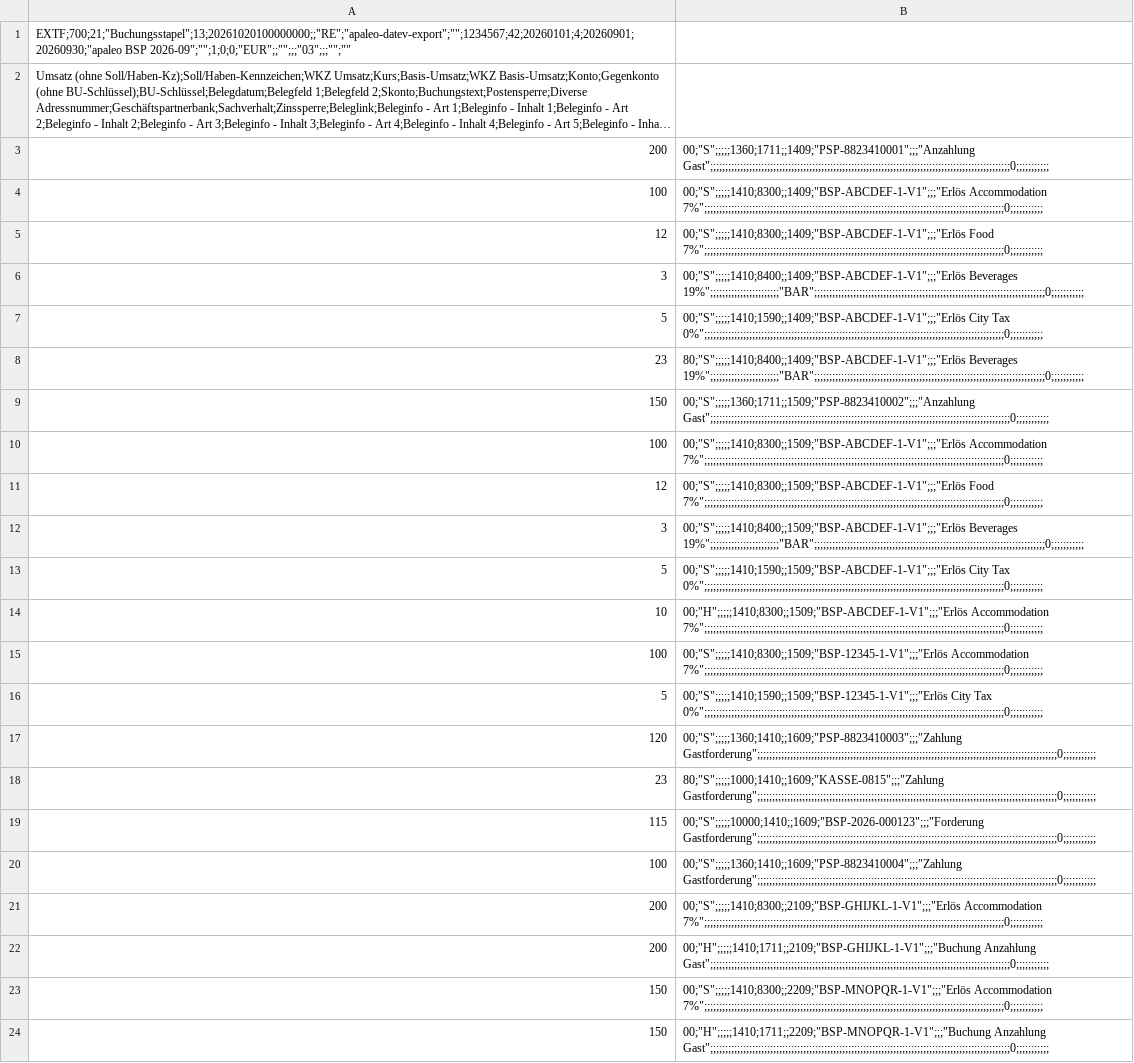
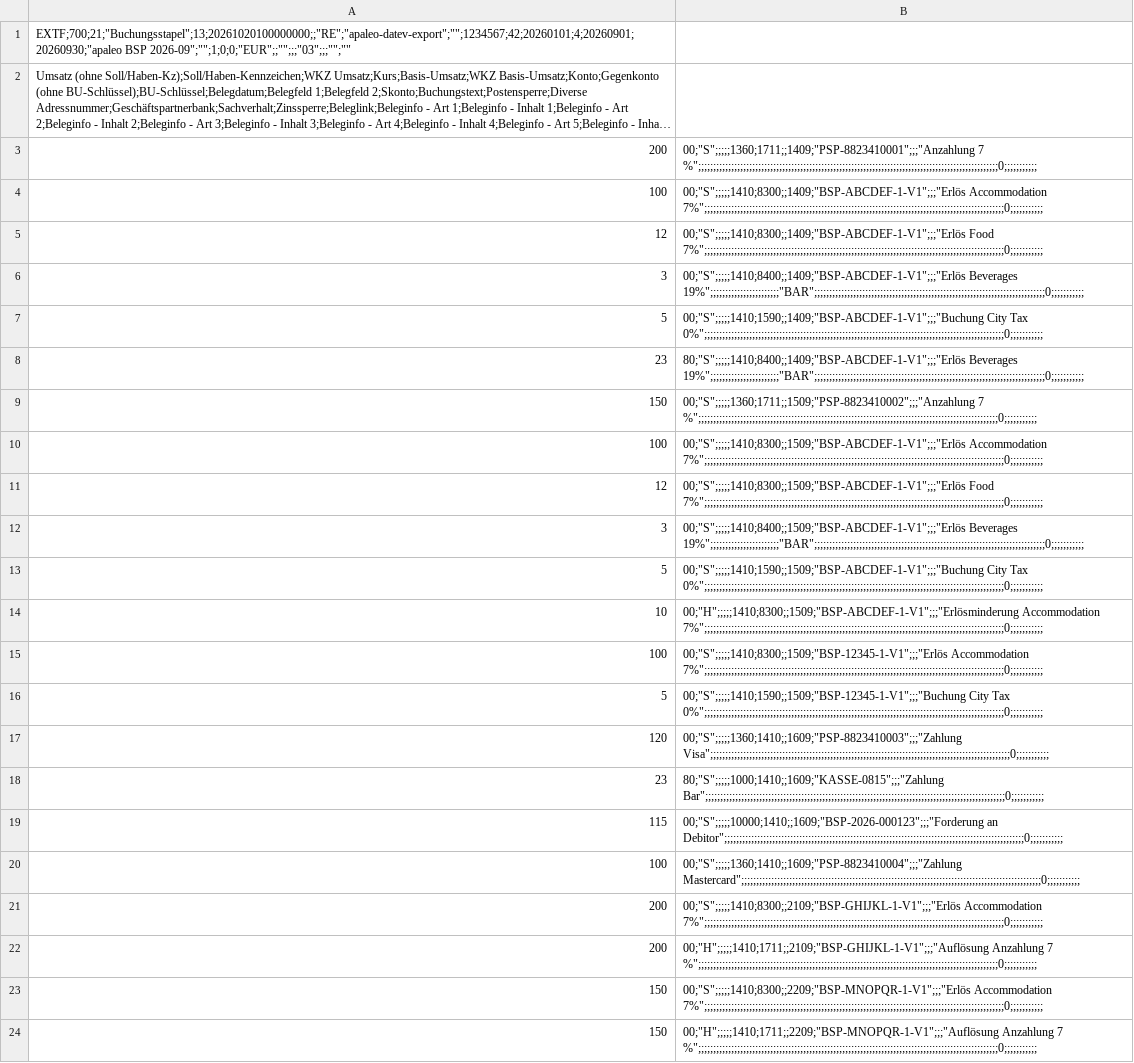
Before and after one commit to krautdawg/apaleo-datev-export, a CSV file: docs/examples/EXTF_Buchungsstapel_1234567_42_20260901-20260930_BSP.csv, drawn as a sheet; long unchanged cells end in …; the diff names each change by its address in the sheet, - before the commit and + after, or states it on an @@ line.

```diff
--- a/docs/examples/EXTF_Buchungsstapel_1234567_42_20260901-20260930_BSP.csv
+++ b/docs/examples/EXTF_Buchungsstapel_1234567_42_20260901-20260930_BSP.csv
-B3: 00;"S";;;;;1360;1711;;1409;"PSP-8823410001";;;"Anzahlung Gast";;;;;;;;;;;;;;;;;;;;;;;;;;;;;;;;;;;;;;;;;;;;;;;;;;;;;;;;;;;;;;;;;;;;;;;;;;;;;;;;;;;;;;;;;;;;;;;;;;;;0;;;;;;;;;;;
+B3: 00;"S";;;;;1360;1711;;1409;"PSP-8823410001";;;"Anzahlung 7 %";;;;;;;;;;;;;;;;;;;;;;;;;;;;;;;;;;;;;;;;;;;;;;;;;;;;;;;;;;;;;;;;;;;;;;;;;;;;;;;;;;;;;;;;;;;;;;;;;;;;0;;;;;;;;;;;
-B7: 00;"S";;;;;1410;1590;;1409;"BSP-ABCDEF-1-V1";;;"Erlös City Tax…
+B7: 00;"S";;;;;1410;1590;;1409;"BSP-ABCDEF-1-V1";;;"Buchung City Tax…
-B9: 00;"S";;;;;1360;1711;;1509;"PSP-8823410002";;;"Anzahlung Gast";;;;;;;;;;;;;;;;;;;;;;;;;;;;;;;;;;;;;;;;;;;;;;;;;;;;;;;;;;;;;;;;;;;;;;;;;;;;;;;;;;;;;;;;;;;;;;;;;;;;0;;;;;;;;;;;
+B9: 00;"S";;;;;1360;1711;;1509;"PSP-8823410002";;;"Anzahlung 7 %";;;;;;;;;;;;;;;;;;;;;;;;;;;;;;;;;;;;;;;;;;;;;;;;;;;;;;;;;;;;;;;;;;;;;;;;;;;;;;;;;;;;;;;;;;;;;;;;;;;;0;;;;;;;;;;;
-B13: 00;"S";;;;;1410;1590;;1509;"BSP-ABCDEF-1-V1";;;"Erlös City Tax…
+B13: 00;"S";;;;;1410;1590;;1509;"BSP-ABCDEF-1-V1";;;"Buchung City Tax…
-B14: 00;"H";;;;;1410;8300;;1509;"BSP-ABCDEF-1-V1";;;"Erlös Accommodation 7%";;;;;;;;;;;;;;;;;;;;;;;;;;;;;;;;;;;;;;;;;;;;;;;;;;;;;;;;;;;;;;;;;;;;;;;;;;;;;;;;;;;;;;;;;;;;;;;;;;;;0;;;;;;;;;;;
+B14: 00;"H";;;;;1410;8300;;1509;"BSP-ABCDEF-1-V1";;;"Erlösminderung Accommodation 7%";;;;;;;;;;;;;;;;;;;;;;;;;;;;;;;;;;;;;;;;;;;;;;;;;;;;;;;;;;;;;;;;;;;;;;;;;;;;;;;;;;;;;;;;;;;;;;;;;;;;0;;;;;;;;;;;
-B16: 00;"S";;;;;1410;1590;;1509;"BSP-12345-1-V1";;;"Erlös City Tax…
+B16: 00;"S";;;;;1410;1590;;1509;"BSP-12345-1-V1";;;"Buchung City Tax…
-B17: 00;"S";;;;;1360;1410;;1609;"PSP-8823410003";;;"Zahlung Gastforderung";;;;;;;;;;;;;;;;;;;;;;;;;;;;;;;;;;;;;;;;;;;;;;;;;;;;;;;;;;;;;;;;;;;;;;;;;;;;;;;;;;;;;;;;;;;;;;;;;;;;0;;;;;;;;;;;
+B17: 00;"S";;;;;1360;1410;;1609;"PSP-8823410003";;;"Zahlung Visa";;;;;;;;;;;;;;;;;;;;;;;;;;;;;;;;;;;;;;;;;;;;;;;;;;;;;;;;;;;;;;;;;;;;;;;;;;;;;;;;;;;;;;;;;;;;;;;;;;;;0;;;;;;;;;;;
-B18: 80;"S";;;;;1000;1410;;1609;"KASSE-0815";;;"Zahlung Gastforderung";;;;;;;;;;;;;;;;;;;;;;;;;;;;;;;;;;;;;;;;;;;;;;;;;;;;;;;;;;;;;;;;;;;;;;;;;;;;;;;;;;;;;;;;;;;;;;;;;;;;0;;;;;;;;;;;
+B18: 80;"S";;;;;1000;1410;;1609;"KASSE-0815";;;"Zahlung Bar";;;;;;;;;;;;;;;;;;;;;;;;;;;;;;;;;;;;;;;;;;;;;;;;;;;;;;;;;;;;;;;;;;;;;;;;;;;;;;;;;;;;;;;;;;;;;;;;;;;;0;;;;;;;;;;;
-B19: 00;"S";;;;;10000;1410;;1609;"BSP-2026-000123";;;"Forderung Gastforderung";;;;;;;;;;;;;;;;;;;;;;;;;;;;;;;;;;;;;;;;;;;;;;;;;;;;;;;;;;;;;;;;;;;;;;;;;;;;;;;;;;;;;;;;;;;;;;;;;;;;0;;;;;;;;;;;
+B19: 00;"S";;;;;10000;1410;;1609;"BSP-2026-000123";;;"Forderung an Debitor";;;;;;;;;;;;;;;;;;;;;;;;;;;;;;;;;;;;;;;;;;;;;;;;;;;;;;;;;;;;;;;;;;;;;;;;;;;;;;;;;;;;;;;;;;;;;;;;;;;;0;;;;;;;;;;;
-B20: 00;"S";;;;;1360;1410;;1609;"PSP-8823410004";;;"Zahlung Gastforderung";;;;;;;;;;;;;;;;;;;;;;;;;;;;;;;;;;;;;;;;;;;;;;;;;;;;;;;;;;;;;;;;;;;;;;;;;;;;;;;;;;;;;;;;;;;;;;;;;;;;0;;;;;;;;;;;
+B20: 00;"S";;;;;1360;1410;;1609;"PSP-8823410004";;;"Zahlung Mastercard";;;;;;;;;;;;;;;;;;;;;;;;;;;;;;;;;;;;;;;;;;;;;;;;;;;;;;;;;;;;;;;;;;;;;;;;;;;;;;;;;;;;;;;;;;;;;;;;;;;;0;;;;;;;;;;;
-B22: 00;"H";;;;;1410;1711;;2109;"BSP-GHIJKL-1-V1";;;"Buchung Anzahlung Gast";;;;;;;;;;;;;;;;;;;;;;;;;;;;;;;;;;;;;;;;;;;;;;;;;;;;;;;;;;;;;;;;;;;;;;;;;;;;;;;;;;;;;;;;;;;;;;;;;;;;0;;;;;;;;;;;
+B22: 00;"H";;;;;1410;1711;;2109;"BSP-GHIJKL-1-V1";;;"Auflösung Anzahlung 7 %";;;;;;;;;;;;;;;;;;;;;;;;;;;;;;;;;;;;;;;;;;;;;;;;;;;;;;;;;;;;;;;;;;;;;;;;;;;;;;;;;;;;;;;;;;;;;;;;;;;;0;;;;;;;;;;;
-B24: 00;"H";;;;;1410;1711;;2209;"BSP-MNOPQR-1-V1";;;"Buchung Anzahlung Gast";;;;;;;;;;;;;;;;;;;;;;;;;;;;;;;;;;;;;;;;;;;;;;;;;;;;;;;;;;;;;;;;;;;;;;;;;;;;;;;;;;;;;;;;;;;;;;;;;;;;0;;;;;;;;;;;
+B24: 00;"H";;;;;1410;1711;;2209;"BSP-MNOPQR-1-V1";;;"Auflösung Anzahlung 7 %";;;;;;;;;;;;;;;;;;;;;;;;;;;;;;;;;;;;;;;;;;;;;;;;;;;;;;;;;;;;;;;;;;;;;;;;;;;;;;;;;;;;;;;;;;;;;;;;;;;;0;;;;;;;;;;;
```
Also changed, not shown: 42 other files.
